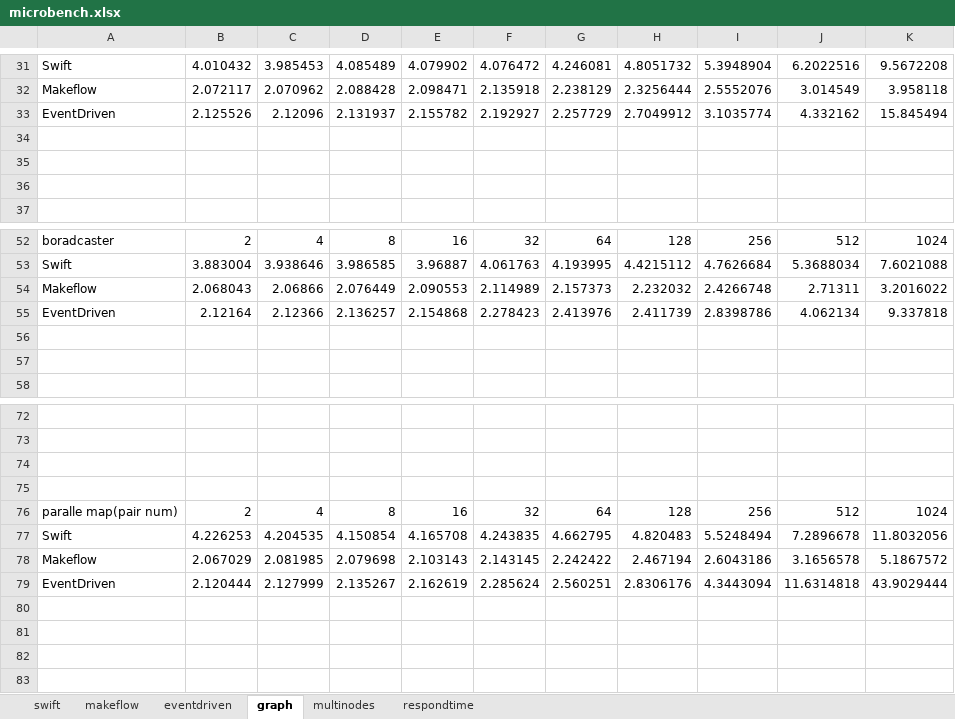
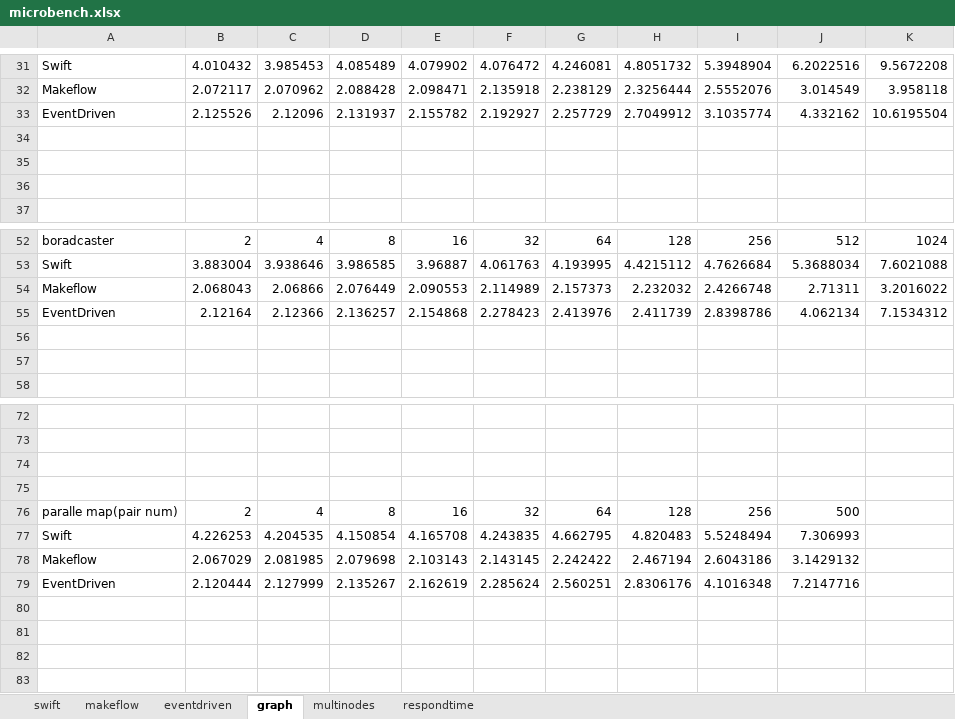
Before and after one commit to wangzhezhe/TPST, an Excel workbook: latex/eventWorkflow/eventdriven_experiments/microbench.xlsx, sheet graph, drawn as a sheet; only a part is shown, gaps mark what is left out; values as stored, in another font and other column widths than the file's, no borders; charts and pictures not drawn; the diff names each change by its address in the sheet, - before the commit and + after, or states it on an @@ line.

```diff
--- a/latex/eventWorkflow/eventdriven_experiments/microbench.xlsx (sheet graph)
+++ b/latex/eventWorkflow/eventdriven_experiments/microbench.xlsx (sheet graph)
-K33: 15.845494
+K33: 10.6195504
-K55: 9.337818
+K55: 7.1534312
-J76: 512
+J76: 500
-K76: 1024
+K76: (empty)
-J77: 7.2896678
+J77: 7.306993
-K77: 11.8032056
+K77: (empty)
-J78: 3.1656578
+J78: 3.1429132
-K78: 5.1867572
+K78: (empty)
-I79: 4.3443094
+I79: 4.1016348
-J79: 11.6314818
+J79: 7.2147716
-K79: 43.9029444
+K79: (empty)
```
Also changed, not shown: sheet eventdriven, sheet multinodes, sheet makeflow, sheet swift, formulas that keep their value, charts or pictures, 11 other files.
